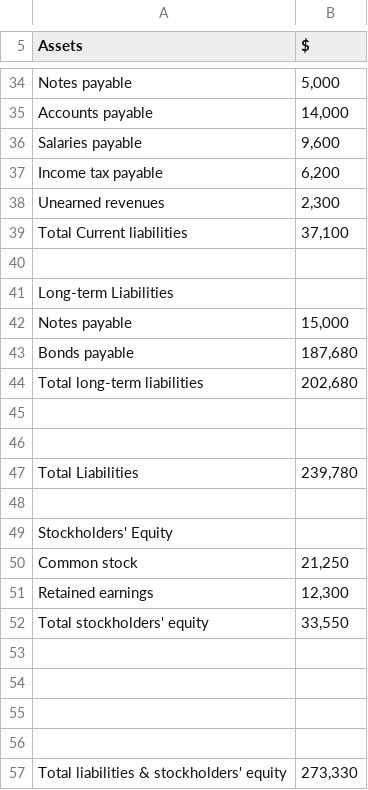
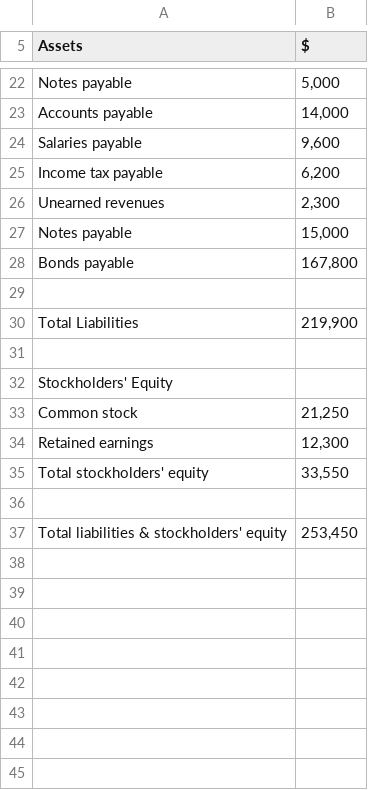
Before and after one commit to vanshjuneja/GoldenHack, a CSV file: FinancialStatementConverter/Financial_Statements/BalanceSheet2.csv, drawn as a sheet; only a part is shown, gaps mark what is left out; the diff covers the shown part only.

```diff
--- a/FinancialStatementConverter/Financial_Statements/BalanceSheet2.csv
+++ b/FinancialStatementConverter/Financial_Statements/BalanceSheet2.csv
@@ -38,11 +26,6 @@ Income tax payable,"6,200"
 Unearned revenues,"2,300"
-Total Current liabilities,"37,100"
+Notes payable,"15,000"
+Bonds payable,"167,800"
 ,
-Long-term Liabilities,
-Notes payable,"15,000"
-Bonds payable,"187,680"
-Total long-term liabilities,"202,680"
- ,
-,
-Total Liabilities,"239,780"
+Total Liabilities,"219,900"
 ,
@@ -53,5 +36,2 @@ Total stockholders' equity,"33,550"
 ,
-,
-,
-,
-Total liabilities & stockholders' equity,"273,330"
+Total liabilities & stockholders' equity,"253,450"
```
Also changed, not shown: 12 removed rows and 2 edited cells elsewhere in this file.
